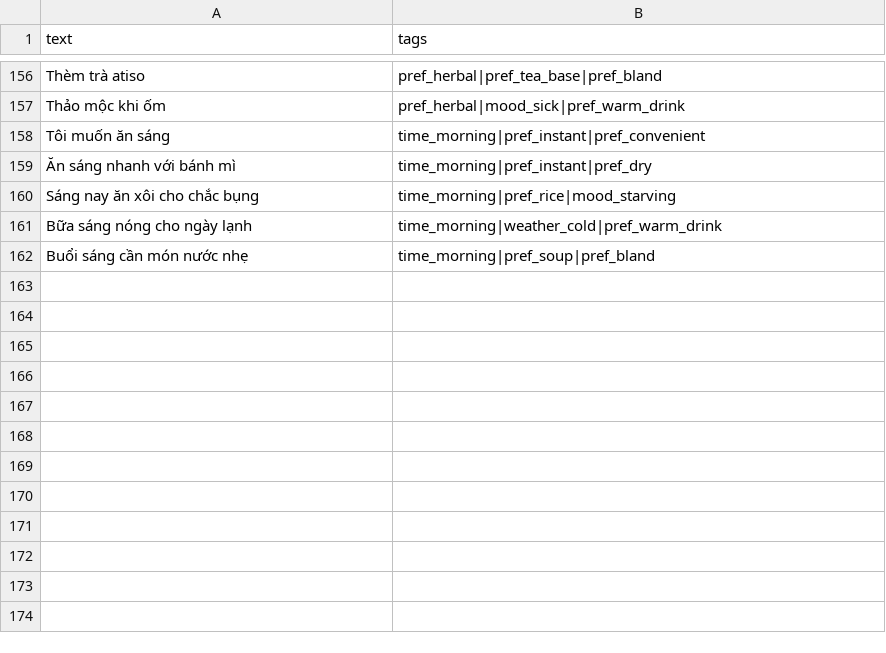
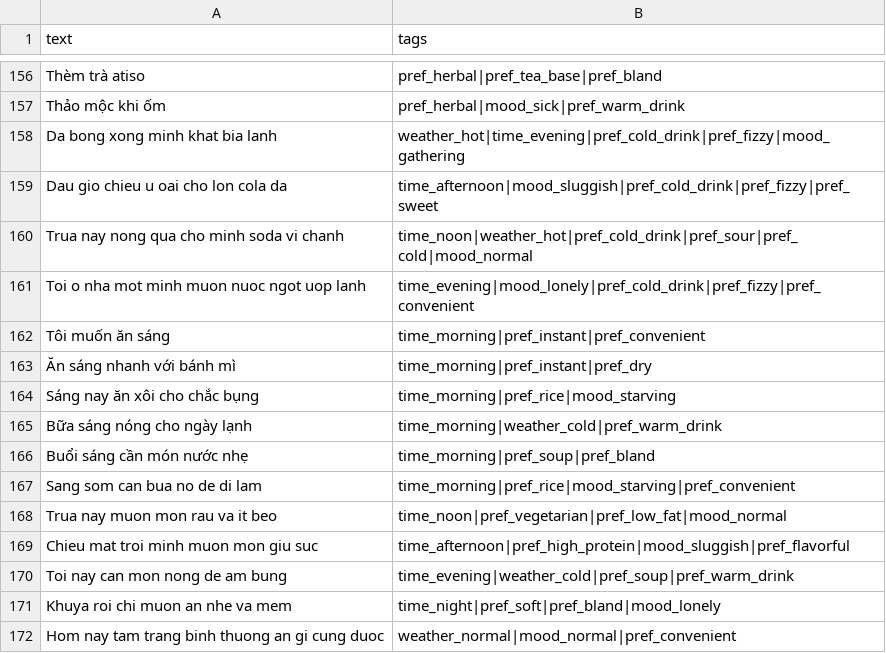
Before and after one commit to quac17/food-moo-duu, a CSV file: data/layer1/dataset_v002/intent_samples.csv, drawn as a sheet; only a part is shown, gaps mark what is left out.

```diff
--- a/data/layer1/dataset_v002/intent_samples.csv
+++ b/data/layer1/dataset_v002/intent_samples.csv
@@ -157,2 +157,6 @@ Thèm trà atiso,pref_herbal|pref_tea_base|pref_bland
 Thảo mộc khi ốm,pref_herbal|mood_sick|pref_warm_drink
+Da bong xong minh khat bia lanh,weather_hot|time_evening|pref_cold_drink|pref_fizzy|mood_gathering
+Dau gio chieu u oai cho lon cola da,time_afternoon|mood_sluggish|pref_cold_drink|pref_fizzy|pref_sweet
+Trua nay nong qua cho minh soda vi chanh,time_noon|weather_hot|pref_cold_drink|pref_sour|pref_cold|mood_normal
+Toi o nha mot minh muon nuoc ngot uop lanh,time_evening|mood_lonely|pref_cold_drink|pref_fizzy|pref_convenient
 Tôi muốn ăn sáng,time_morning|pref_instant|pref_convenient
@@ -162 +166,7 @@ Bữa sáng nóng cho ngày lạnh,time_morning|weather_cold|pref_warm_drink
 Buổi sáng cần món nước nhẹ,time_morning|pref_soup|pref_bland
+"Sang som can bua no de di lam",time_morning|pref_rice|mood_starving|pref_convenient
+"Trua nay muon mon rau va it beo",time_noon|pref_vegetarian|pref_low_fat|mood_normal
+"Chieu mat troi minh muon mon giu suc",time_afternoon|pref_high_protein|mood_sluggish|pref_flavorful
+"Toi nay can mon nong de am bung",time_evening|weather_cold|pref_soup|pref_warm_drink
+"Khuya roi chi muon an nhe va mem",time_night|pref_soft|pref_bland|mood_lonely
+"Hom nay tam trang binh thuong an gi cung duoc",weather_normal|mood_normal|pref_convenient
```
Also changed, not shown: data/layer1/dataset_v001/intent_samples.csv, data/layer1/dataset_v003/intent_samples.csv, 48 other files.
